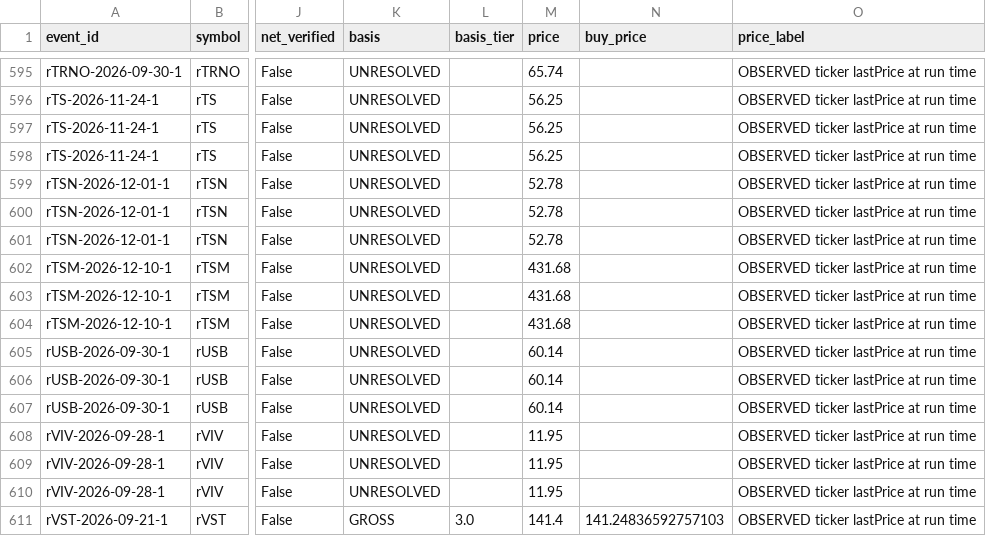
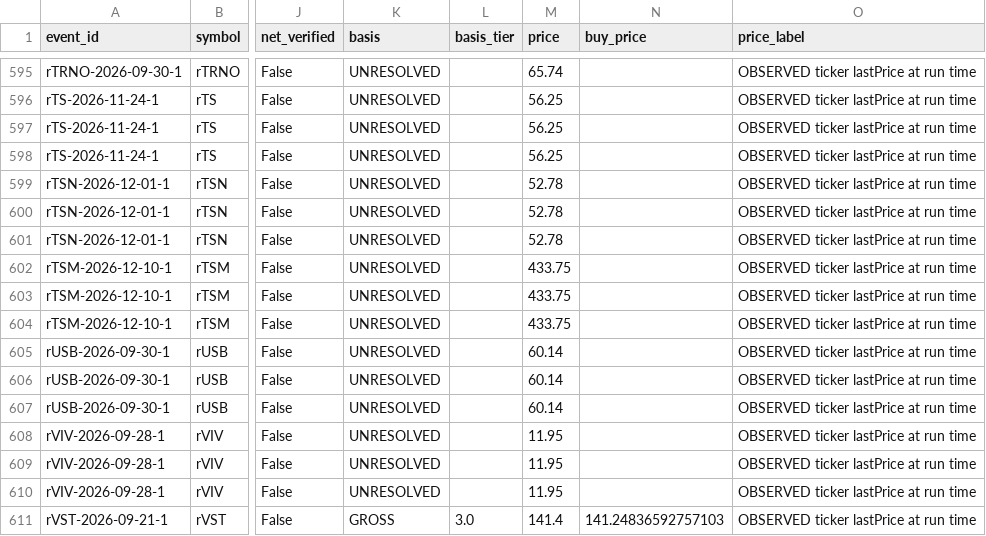
Before and after one commit to Jennycruzy/exnight, a CSV file: data/results/signals_full_offline.csv, drawn as a sheet; only a part is shown, gaps mark what is left out; the diff names each change by its address in the sheet, - before the commit and + after, or states it on an @@ line.

```diff
--- a/data/results/signals_full_offline.csv
+++ b/data/results/signals_full_offline.csv
-M602:M604 (price): 431.68
+M602:M604 (price): 433.75
```
Also changed, not shown: data/results/signals_full_online.csv, 2 other files.
